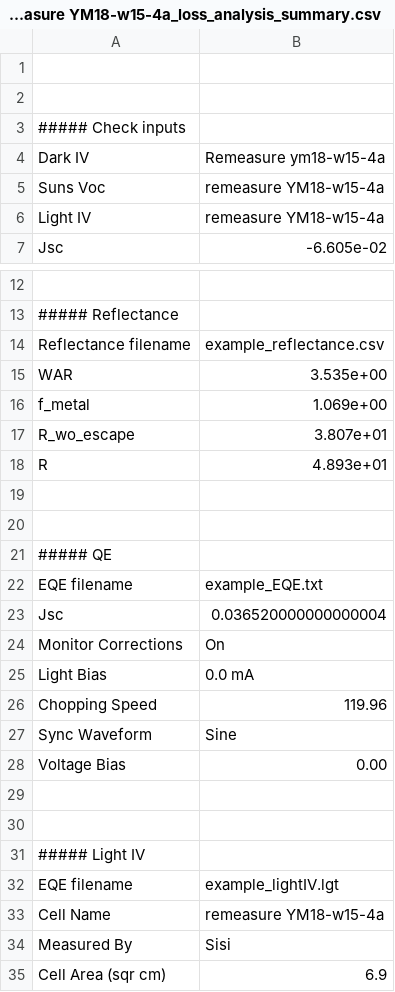
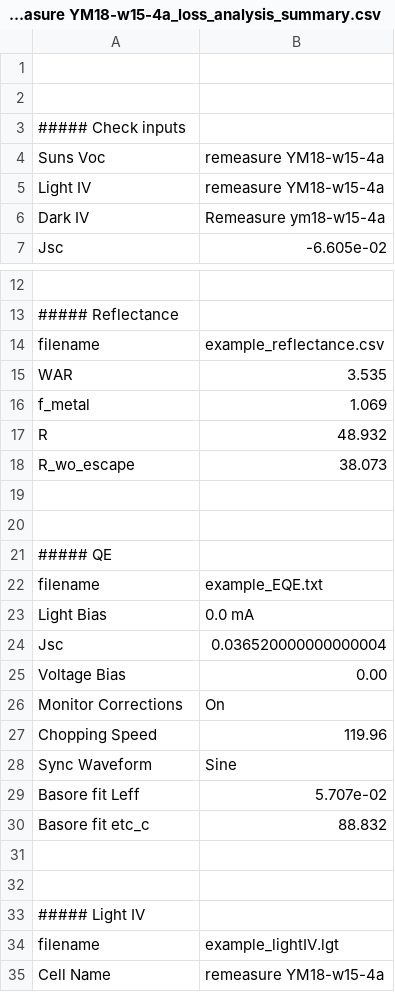
Before and after one commit to NedJWestern/Loss-Analysis, a CSV file: loss_analysis/remeasure YM18-w15-4a_loss_analysis_summary.csv, drawn as a sheet; only a part is shown, gaps mark what is left out; the shorter side is filled out with more unchanged rows; the diff covers the shown part only.

```diff
--- a/loss_analysis/remeasure YM18-w15-4a_loss_analysis_summary.csv
+++ b/loss_analysis/remeasure YM18-w15-4a_loss_analysis_summary.csv
@@ -3,5 +3,5 @@
             ##### Check inputs,
-                       Dark IV, Remeasure ym18-w15-4a
                       Suns Voc, remeasure YM18-w15-4a
                       Light IV, remeasure YM18-w15-4a
+                       Dark IV, Remeasure ym18-w15-4a
                            Jsc, -6.605e-02
@@ -13,7 +13,7 @@
              ##### Reflectance,
-          Reflectance filename, example_reflectance.csv
-                           WAR, 3.535e+00
-                       f_metal, 1.069e+00
-                   R_wo_escape, 3.807e+01
-                             R, 4.893e+01
+                      filename, example_reflectance.csv
+                           WAR, 3.535
+                       f_metal, 1.069
+                             R, 48.932
+                   R_wo_escape, 38.073
 
@@ -21,9 +21,11 @@
                       ##### QE,
-                  EQE filename, example_EQE.txt
+                      filename, example_EQE.txt
+                    Light Bias,   0.0 mA
                            Jsc, 0.036520000000000004
+                  Voltage Bias,   0.00
            Monitor Corrections,   On
-                    Light Bias,   0.0 mA
                 Chopping Speed,   119.96
                  Sync Waveform,   Sine
-                  Voltage Bias,   0.00
+               Basore fit Leff, 5.707e-02
+              Basore fit etc_c, 88.832
 
@@ -31,3 +33,3 @@
                 ##### Light IV,
-                  EQE filename, example_lightIV.lgt
+                      filename, example_lightIV.lgt
                     Cell Name , remeasure YM18-w15-4a
```
Also changed, not shown: 10 moved rows and 2 edited cells elsewhere in this file, 3 other files.
